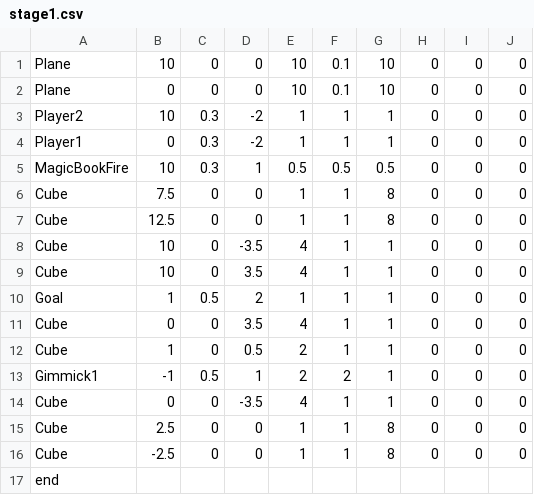
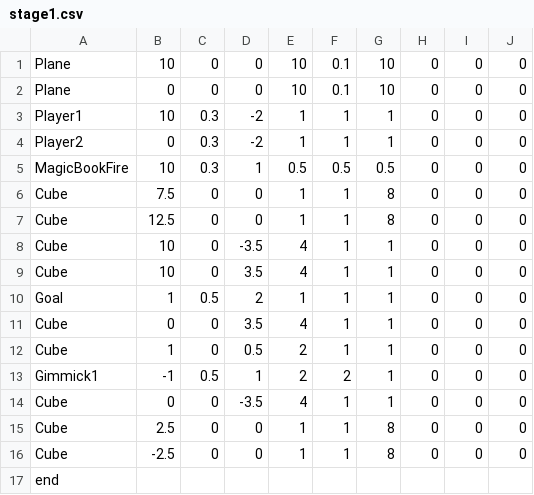
Before and after one commit to MTakeMuraT/MagicTwins, a CSV file: MagicTwins/media/CSV/stage1.csv, drawn as a sheet.

```diff
--- a/MagicTwins/media/CSV/stage1.csv
+++ b/MagicTwins/media/CSV/stage1.csv
@@ -2,4 +2,4 @@ Plane,10,0,0,10,0.1,10,0,0,0
 Plane,0,0,0,10,0.1,10,0,0,0
-Player2,10,0.3,-2,1,1,1,0,0,0
-Player1,0,0.3,-2,1,1,1,0,0,0
+Player1,10,0.3,-2,1,1,1,0,0,0
+Player2,0,0.3,-2,1,1,1,0,0,0
 MagicBookFire,10,0.3,1,0.5,0.5,0.5,0,0,0
```
Also changed, not shown: MagicTwins/media/CSV/stage2.csv, MagicTwins/media/CSV/stage3.csv, 1 other file.
